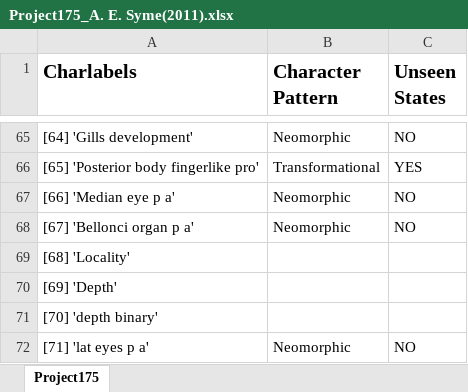
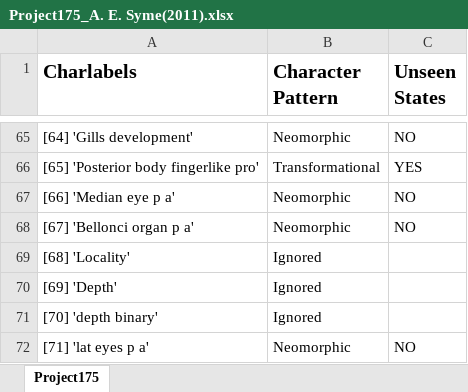
Before and after one commit to zlvb35/matrixes, an Excel workbook: Project175_A. E. Syme(2011).xlsx, sheet Project175, drawn as a sheet; only a part is shown, gaps mark what is left out; values as stored, in another font and other column widths than the file's, no borders; charts and pictures not drawn; the diff names each change by its address in the sheet, - before the commit and + after, or states it on an @@ line.

Commit message:
Ignores

```diff
--- a/Project175_A. E. Syme(2011).xlsx (sheet Project175)
+++ b/Project175_A. E. Syme(2011).xlsx (sheet Project175)
-B69:B71 (Character Pattern): (empty)
+B69:B71 (Character Pattern): Ignored
```
